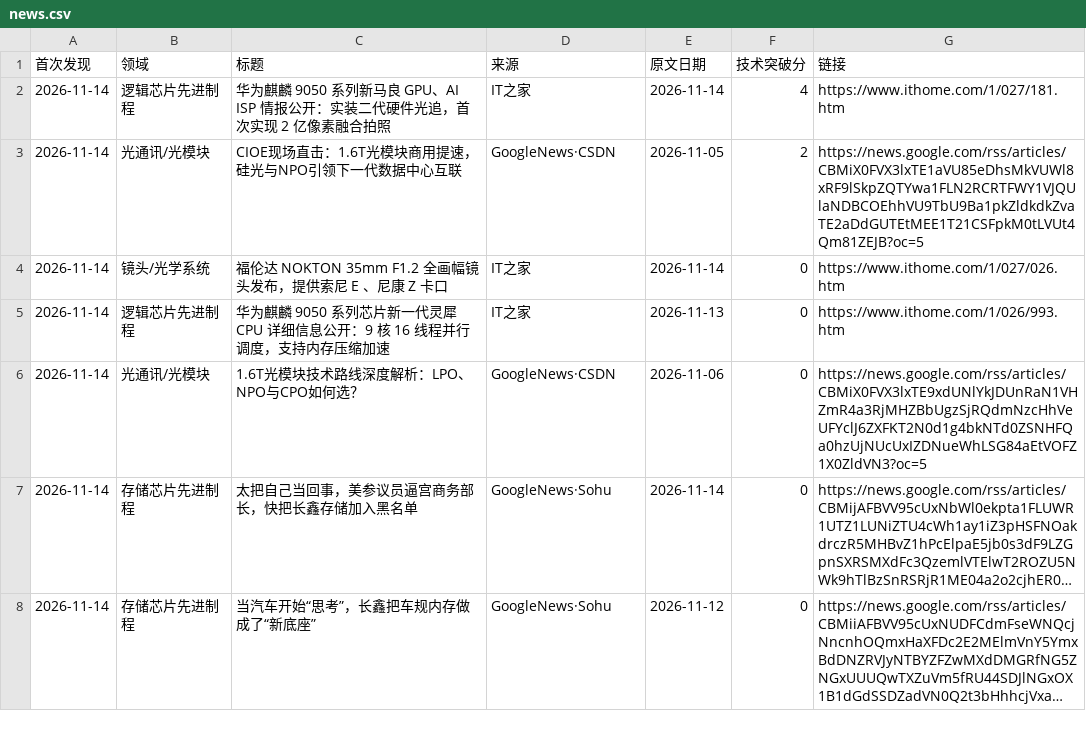
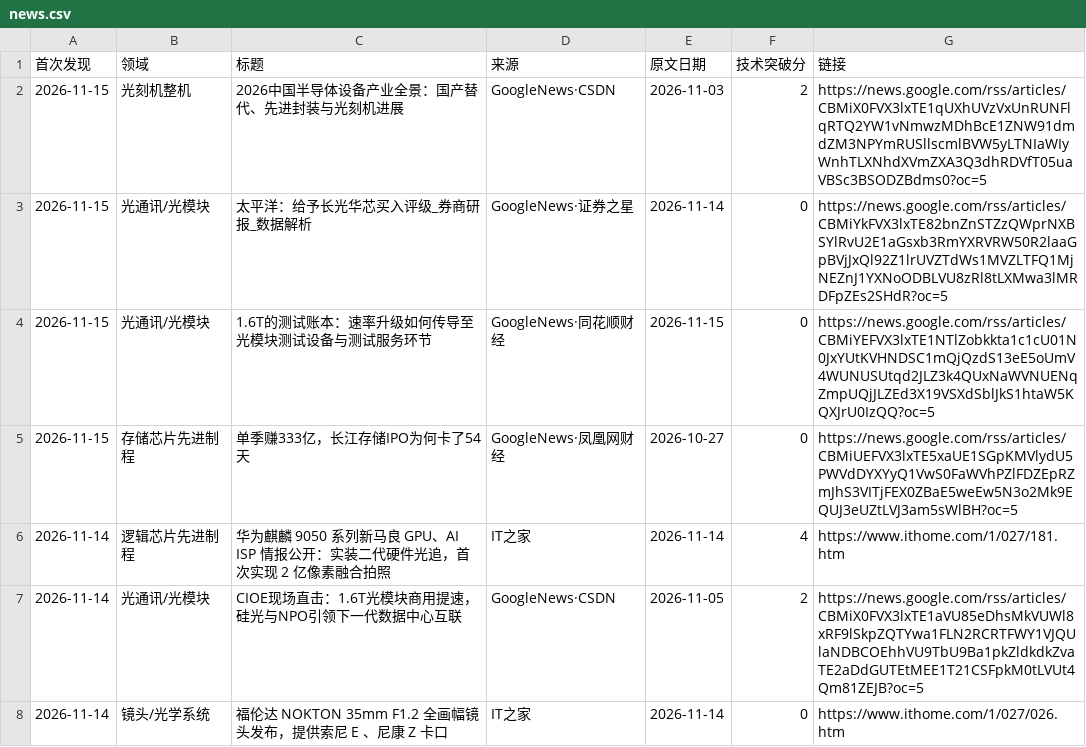
Before and after one commit to fenggg1988/china-semi-tracker, a CSV file: data/news.csv, drawn as a sheet; only a part is shown; the shorter side is filled out with more unchanged rows; long unchanged cells end in …; the diff names each change by its address in the sheet, - before the commit and + after, or states it on an @@ line.

```diff
--- a/data/news.csv
+++ b/data/news.csv
+row 2: 2026-11-15 | 光刻机整机 | 2026中国半导体设备产业全景：国产替代、先进封装与光刻机进展 | GoogleNews·CSDN | 2026-11-03 | 2 | https://news.google.com/rss/articles/CBMiX0FVX3lxTE1qUXhUVzVxUnRUNFlqRTQ2YW1vNmwzMDhBcE1ZNW91dmdZM3NPYmRUSllscmlBVW5yLTNIaWIyWnhTLXNhdXVmZXA3Q3dhRDVfT05uaVBSc3BSODZBdms0?oc=5
+row 3: 2026-11-15 | 光通讯/光模块 | 太平洋：给予长光华芯买入评级_券商研报_数据解析 | GoogleNews·证券之星 | 2026-11-14 | 0 | https://news.google.com/rss/articles/CBMiYkFVX3lxTE82bnZnSTZzQWprNXBSYlRvU2E1aGsxb3RmYXRVRW50R2laaGpBVjJxQl92Z1lrUVZTdWs1MVZLTFQ1MjNEZnJ1YXNoODBLVU8zRl8tLXMwa3lMRDFpZEs2SHdR?oc=5
+row 4: 2026-11-15 | 光通讯/光模块 | 1.6T的测试账本：速率升级如何传导至光模块测试设备与测试服务环节 | GoogleNews·同花顺财经 | 2026-11-15 | 0 | https://news.google.com/rss/articles/CBMiYEFVX3lxTE1NTlZobkkta1c1cU01N0JxYUtKVHNDSC1mQjQzdS13eE5oUmV4WUNUSUtqd2JLZ3k4QUxNaWVNUENqZmpUQjJLZEd3X19VSXdSblJkS1htaW5KQXJrU0IzQQ?oc=5
+row 5: 2026-11-15 | 存储芯片先进制程 | 单季赚333亿，长江存储IPO为何卡了54天 | GoogleNews·凤凰网财经 | 2026-10-27 | 0 | https://news.google.com/rss/articles/CBMiUEFVX3lxTE5xaUE1SGpKMVlydU5PWVdDYXYyQ1VwS0FaWVhPZlFDZEpRZmJhS3VITjFEX0ZBaE5weEw5N3o2Mk9EQUJ3eUZtLVJ3am5sWlBH?oc=5
```
Also changed, not shown: 2 other files.
